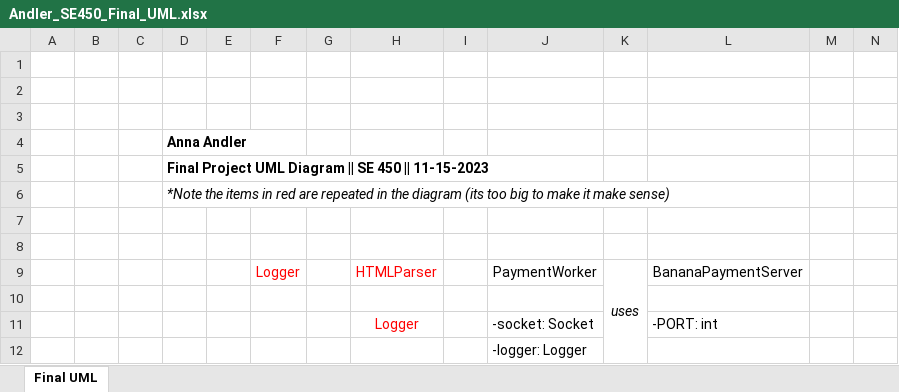
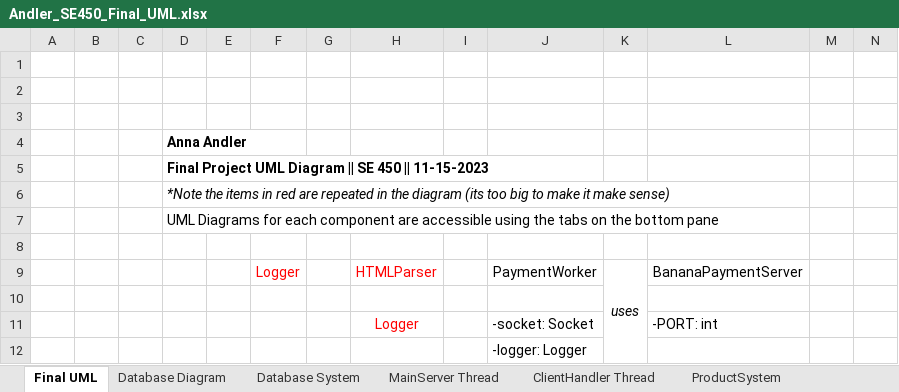
Before and after one commit to kogatana-x/annasbananas, an Excel workbook: Andler_SE450_Final_UML.xlsx, sheet Final UML, drawn as a sheet; only a part is shown; values as stored, in another font and other column widths than the file's, no borders; charts and pictures not drawn; the diff names each change by its address in the sheet, - before the commit and + after, or states it on an @@ line.

```diff
--- a/Andler_SE450_Final_UML.xlsx (sheet Final UML)
+++ b/Andler_SE450_Final_UML.xlsx (sheet Final UML)
+sheet tab: Database Diagram
+sheet tab: Database System
+sheet tab: MainServer Thread
+sheet tab: ClientHandler Thread
+sheet tab: ProductSystem
-D7: (empty)
+D7: UML Diagrams for each component are accessible using the tabs on the bottom pane
```
Also changed, not shown: other sheet tabs, charts or pictures, 17 other files.
